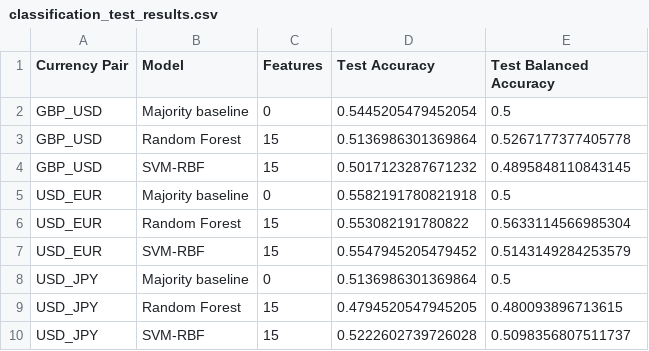
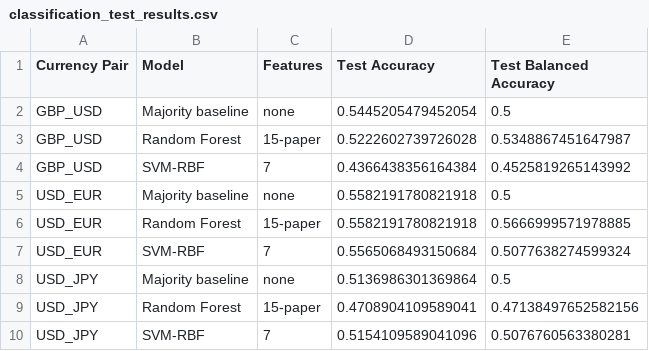
Before and after one commit to namithar18/Foreign-exchange-forecast, a CSV file: results/classification_test_results.csv, drawn as a sheet.

```diff
--- a/results/classification_test_results.csv
+++ b/results/classification_test_results.csv
@@ -1,10 +1,10 @@
 Currency Pair,Model,Features,Test Accuracy,Test Balanced Accuracy
-GBP_USD,Majority baseline,0,0.5445205479452054,0.5
-GBP_USD,Random Forest,15,0.5136986301369864,0.5267177377405778
-GBP_USD,SVM-RBF,15,0.5017123287671232,0.4895848110843145
-USD_EUR,Majority baseline,0,0.5582191780821918,0.5
-USD_EUR,Random Forest,15,0.553082191780822,0.5633114566985304
-USD_EUR,SVM-RBF,15,0.5547945205479452,0.5143149284253579
-USD_JPY,Majority baseline,0,0.5136986301369864,0.5
-USD_JPY,Random Forest,15,0.4794520547945205,0.480093896713615
-USD_JPY,SVM-RBF,15,0.5222602739726028,0.5098356807511737
+GBP_USD,Majority baseline,none,0.5445205479452054,0.5
+GBP_USD,Random Forest,15-paper,0.5222602739726028,0.5348867451647987
+GBP_USD,SVM-RBF,7,0.4366438356164384,0.4525819265143992
+USD_EUR,Majority baseline,none,0.5582191780821918,0.5
+USD_EUR,Random Forest,15-paper,0.5582191780821918,0.5666999571978885
+USD_EUR,SVM-RBF,7,0.5565068493150684,0.5077638274599324
+USD_JPY,Majority baseline,none,0.5136986301369864,0.5
+USD_JPY,Random Forest,15-paper,0.4708904109589041,0.47138497652582156
+USD_JPY,SVM-RBF,7,0.5154109589041096,0.5076760563380281
```
Also changed, not shown: results/classification_validation_averages.csv, results/classification_validation_results.csv, 16 other files.
